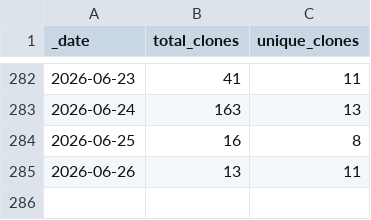
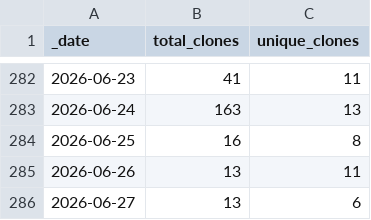
Before and after one commit to NMRLipids/NMRLipids.github.io, a CSV file: traffic/clones.csv, drawn as a sheet; only a part is shown, gaps mark what is left out.

Commit message:
GitHub traffic

```diff
--- a/traffic/clones.csv
+++ b/traffic/clones.csv
@@ -285 +285,2 @@ _date,total_clones,unique_clones
 2026-06-26,13,11
+2026-06-27,13,6
```
Also changed, not shown: traffic/views.csv, 1 other file.
